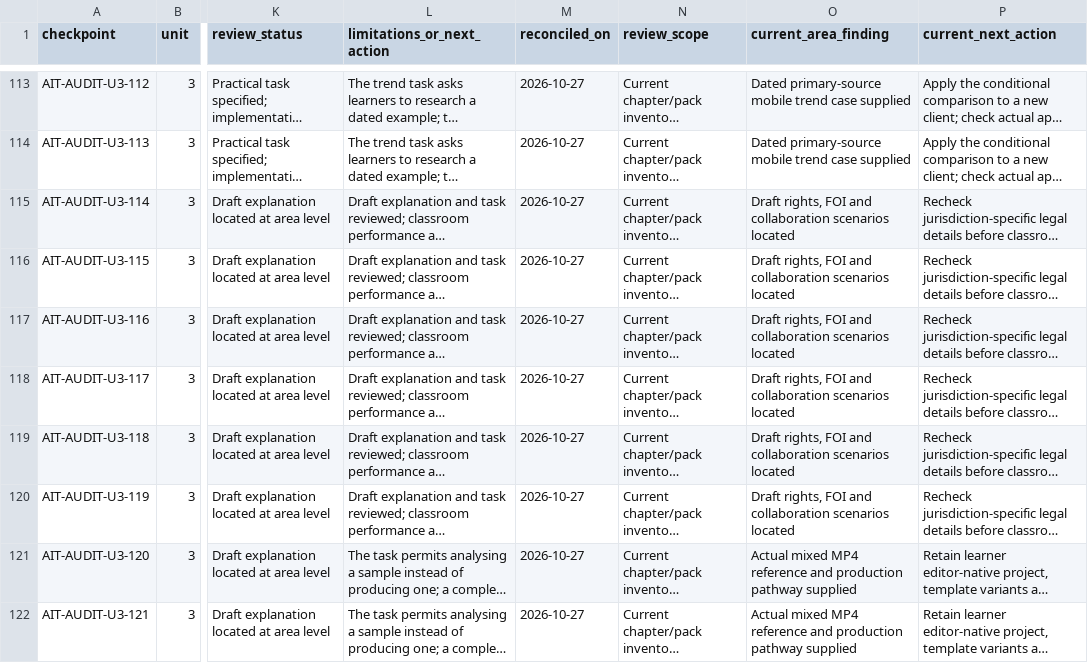
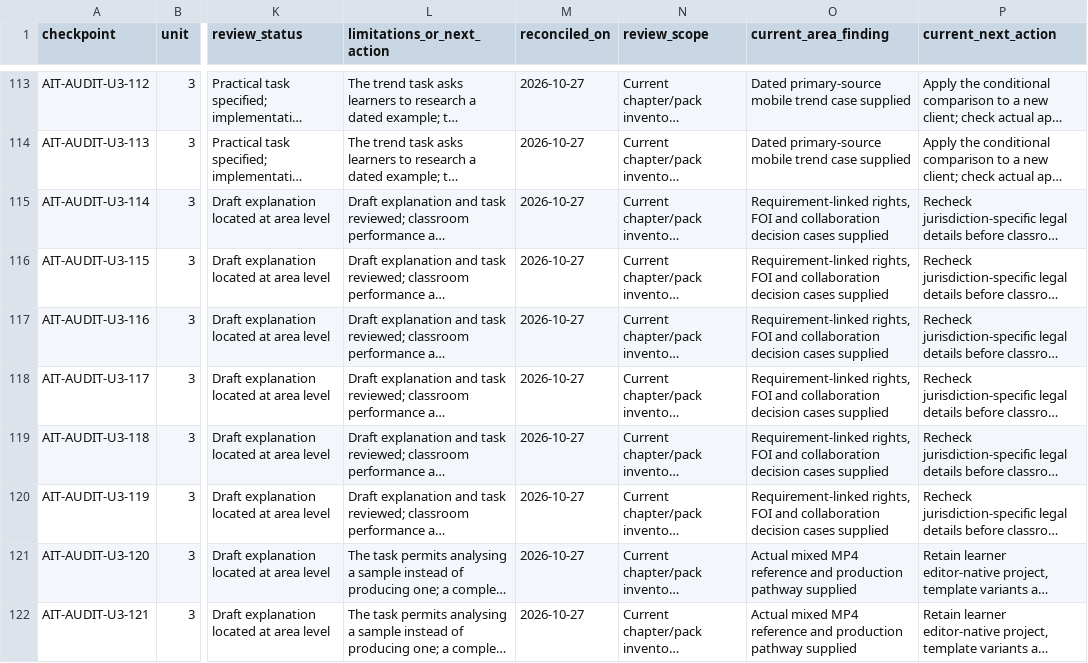
Before and after one commit to EdugenIO/ait-atar-textbook, a CSV file: audits/2026-10-27-checkpoint-reconciliation.csv, drawn as a sheet; only a part is shown, gaps mark what is left out; long unchanged cells end in …; the diff covers the shown part only; the diff names each change by its address in the sheet, - before the commit and + after, or states it on an @@ line.

```diff
--- a/audits/2026-10-27-checkpoint-reconciliation.csv
+++ b/audits/2026-10-27-checkpoint-reconciliation.csv
-O115:O120 (current_area_finding): Draft rights, FOI and collaboration scenarios located
+O115:O120 (current_area_finding): Requirement-linked rights, FOI and collaboration decision cases supplied
```
Also changed, not shown: 17 edited cells elsewhere in this file, audits/2026-10-27-area-review.csv, 56 other files.
